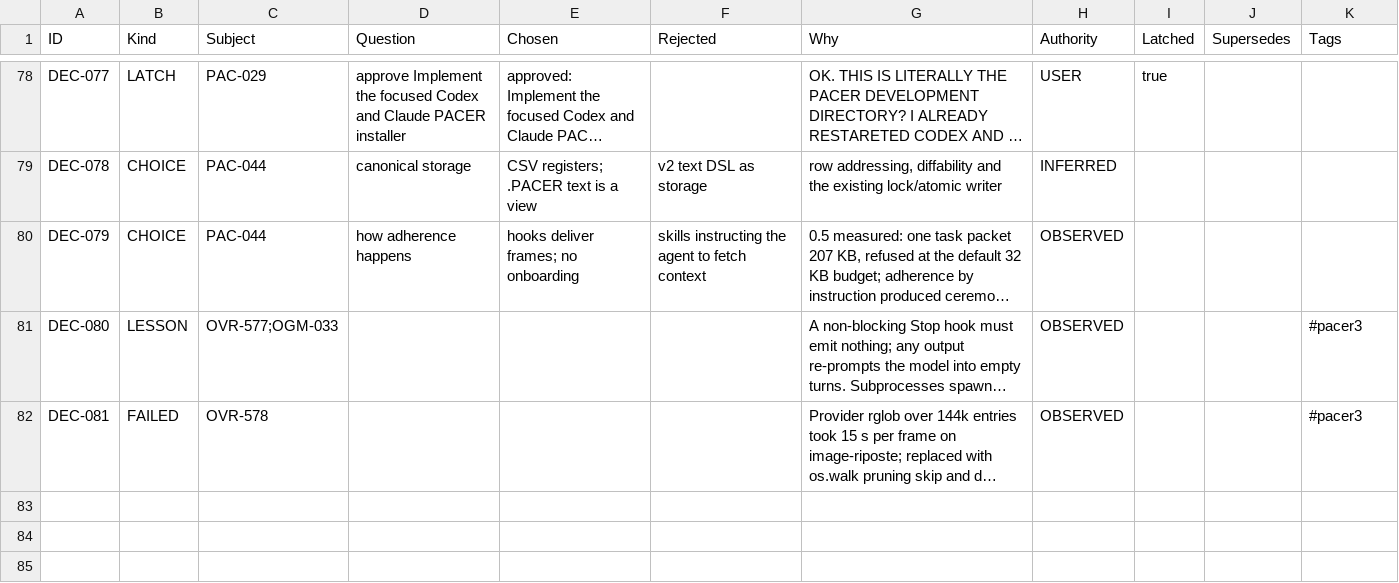
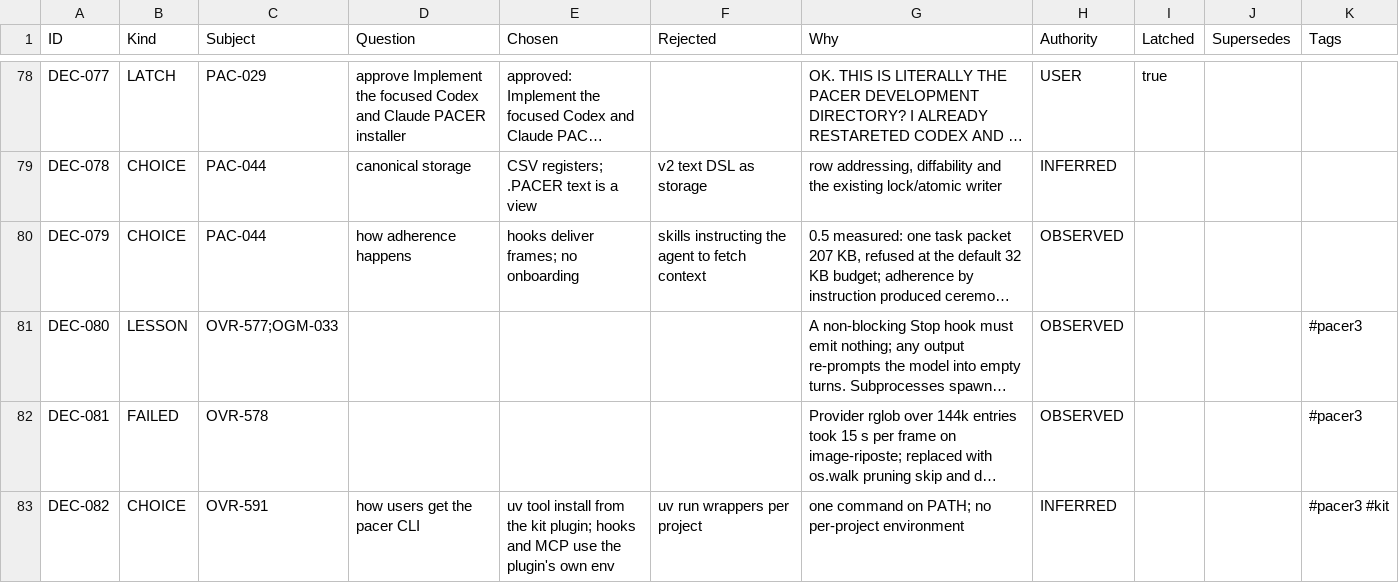
Before and after one commit to deadcoast/PACER-0.0.2, a CSV file: decision.PACER.csv, drawn as a sheet; only a part is shown, gaps mark what is left out; long unchanged cells end in …; the diff names each change by its address in the sheet, - before the commit and + after, or states it on an @@ line.

```diff
--- a/decision.PACER.csv
+++ b/decision.PACER.csv
+row 83: DEC-082 | CHOICE | OVR-591 | how users get the pacer CLI | uv tool install from the kit plugin; hooks and MCP use the plugin's own env | uv run wrappers per project | one command on PATH; no per-project environment | INFERRED |  |  | #pacer3 #kit
```
Also changed, not shown: overlord.PACER.csv, 11 other files.
